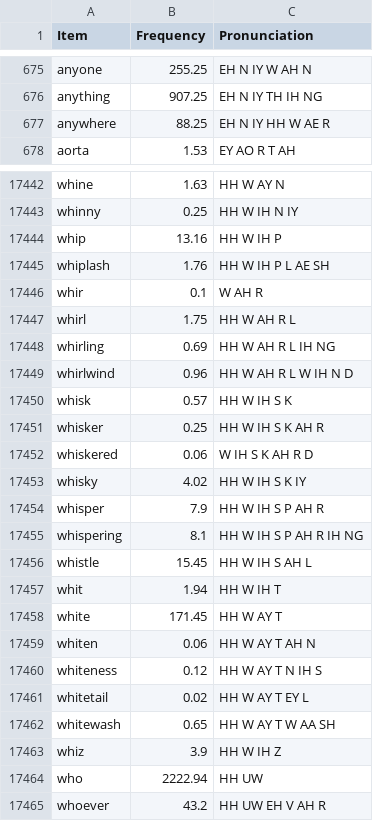
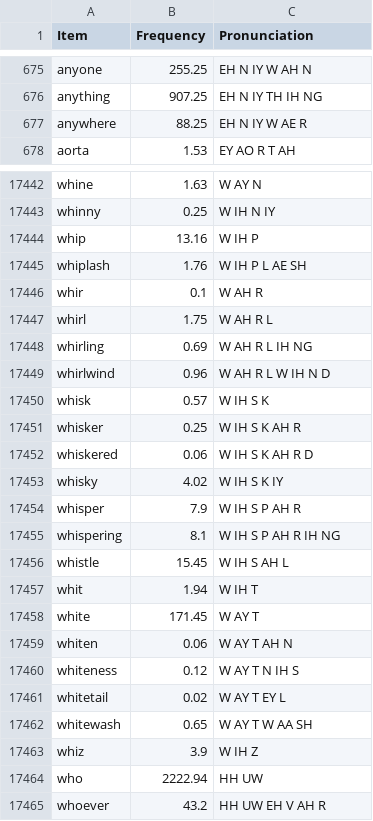
Before and after one commit to jsmagnuson/models-of-the-mind-notebooks, a CSV file: data/lemmalex.csv, drawn as a sheet; only a part is shown, gaps mark what is left out; the diff covers the shown part only; the diff names each change by its address in the sheet, - before the commit and + after, or states it on an @@ line.

```diff
--- a/data/lemmalex.csv
+++ b/data/lemmalex.csv
-C677 (Pronunciation): EH N IY HH W AE R
+C677 (Pronunciation): EH N IY W AE R
-C17442 (Pronunciation): HH W AY N
+C17442 (Pronunciation): W AY N
-C17443 (Pronunciation): HH W IH N IY
+C17443 (Pronunciation): W IH N IY
-C17444 (Pronunciation): HH W IH P
+C17444 (Pronunciation): W IH P
-C17445 (Pronunciation): HH W IH P L AE SH
+C17445 (Pronunciation): W IH P L AE SH
-C17447 (Pronunciation): HH W AH R L
+C17447 (Pronunciation): W AH R L
-C17448 (Pronunciation): HH W AH R L IH NG
+C17448 (Pronunciation): W AH R L IH NG
-C17449 (Pronunciation): HH W AH R L W IH N D
+C17449 (Pronunciation): W AH R L W IH N D
-C17450 (Pronunciation): HH W IH S K
+C17450 (Pronunciation): W IH S K
-C17451 (Pronunciation): HH W IH S K AH R
+C17451 (Pronunciation): W IH S K AH R
-C17453 (Pronunciation): HH W IH S K IY
+C17453 (Pronunciation): W IH S K IY
-C17454 (Pronunciation): HH W IH S P AH R
+C17454 (Pronunciation): W IH S P AH R
-C17455 (Pronunciation): HH W IH S P AH R IH NG
+C17455 (Pronunciation): W IH S P AH R IH NG
-C17456 (Pronunciation): HH W IH S AH L
+C17456 (Pronunciation): W IH S AH L
-C17457 (Pronunciation): HH W IH T
+C17457 (Pronunciation): W IH T
-C17458 (Pronunciation): HH W AY T
+C17458 (Pronunciation): W AY T
-C17459 (Pronunciation): HH W AY T AH N
+C17459 (Pronunciation): W AY T AH N
-C17460 (Pronunciation): HH W AY T N IH S
+C17460 (Pronunciation): W AY T N IH S
-C17461 (Pronunciation): HH W AY T EY L
+C17461 (Pronunciation): W AY T EY L
-C17462 (Pronunciation): HH W AY T W AA SH
+C17462 (Pronunciation): W AY T W AA SH
-C17463 (Pronunciation): HH W IH Z
+C17463 (Pronunciation): W IH Z
```
Also changed, not shown: 43 edited cells elsewhere in this file, 4 other files.
